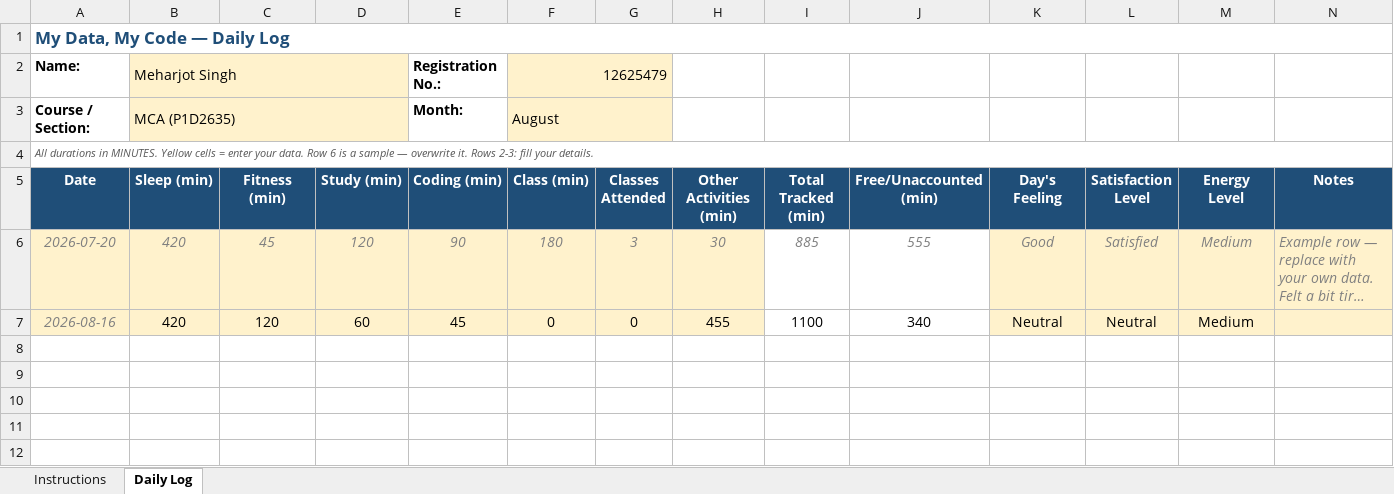
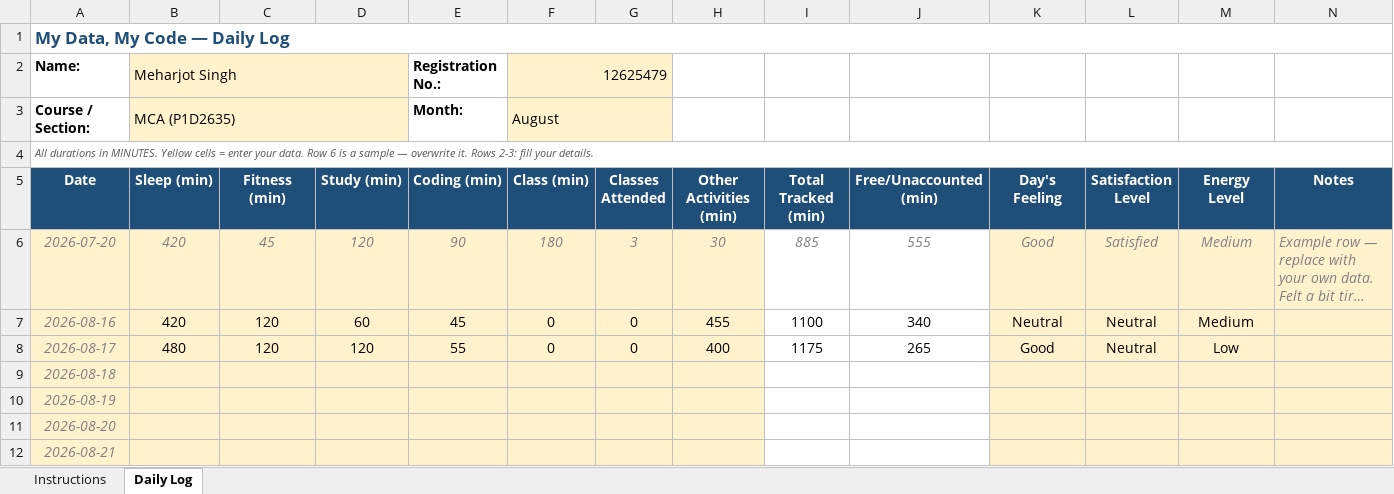
Before and after one commit to Meharjot29/CAP-776, an Excel workbook: 12625479.xlsx, sheet Daily Log, drawn as a sheet; long unchanged cells end in …; values as stored, in another font and other column widths than the file's, no borders; conditional formats not drawn; the diff names each change by its address in the sheet, - before the commit and + after, or states it on an @@ line.

Commit message:
first commit

```diff
--- a/12625479.xlsx (sheet Daily Log)
+++ b/12625479.xlsx (sheet Daily Log)
+row 8: 2026-08-17 | 480 | 120 | 120 | 55 | 0 | 0 | 400 | 1175 | 265 | Good | Neutral | Low
+row 9: 2026-08-18
+row 10: 2026-08-19
+row 11: 2026-08-20
+row 12: 2026-08-21
```
